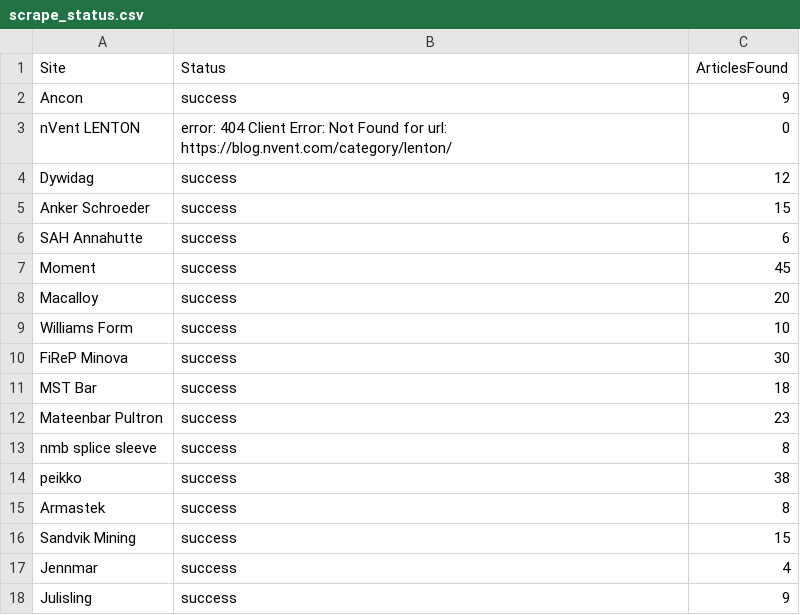
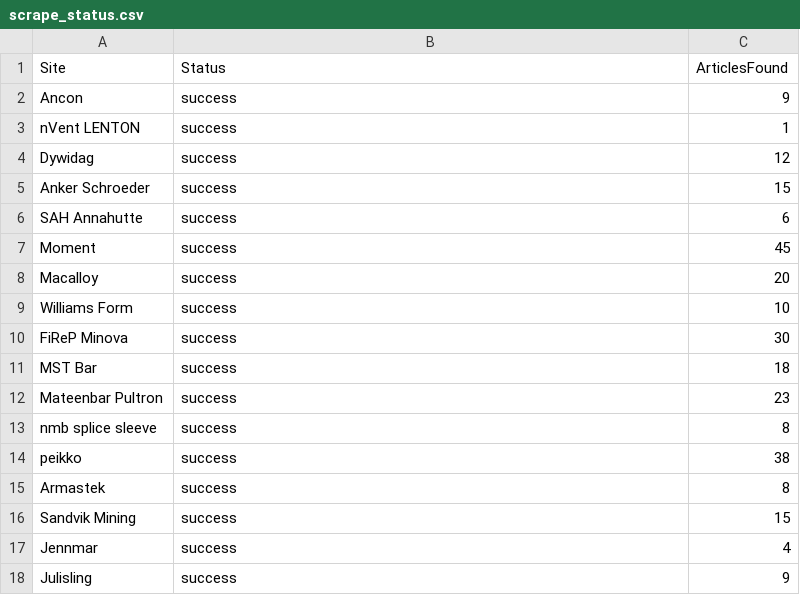
Before and after one commit to passakornDextra/competitorWatch, a CSV file: scrape_status.csv, drawn as a sheet.

```diff
--- a/scrape_status.csv
+++ b/scrape_status.csv
@@ -2,3 +2,3 @@
 Ancon,success,9
-nVent LENTON,error: 404 Client Error: Not Found for url: https://blog.nvent.com/category/lenton/,0
+nVent LENTON,success,1
 Dywidag,success,12
```
Also changed, not shown: export_combined.csv.
